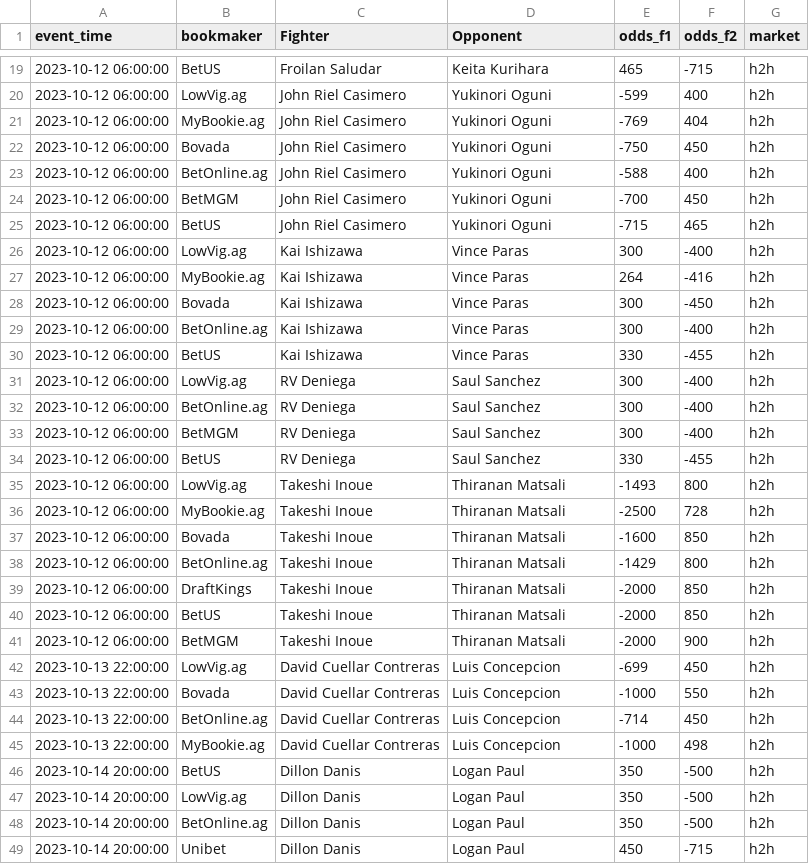
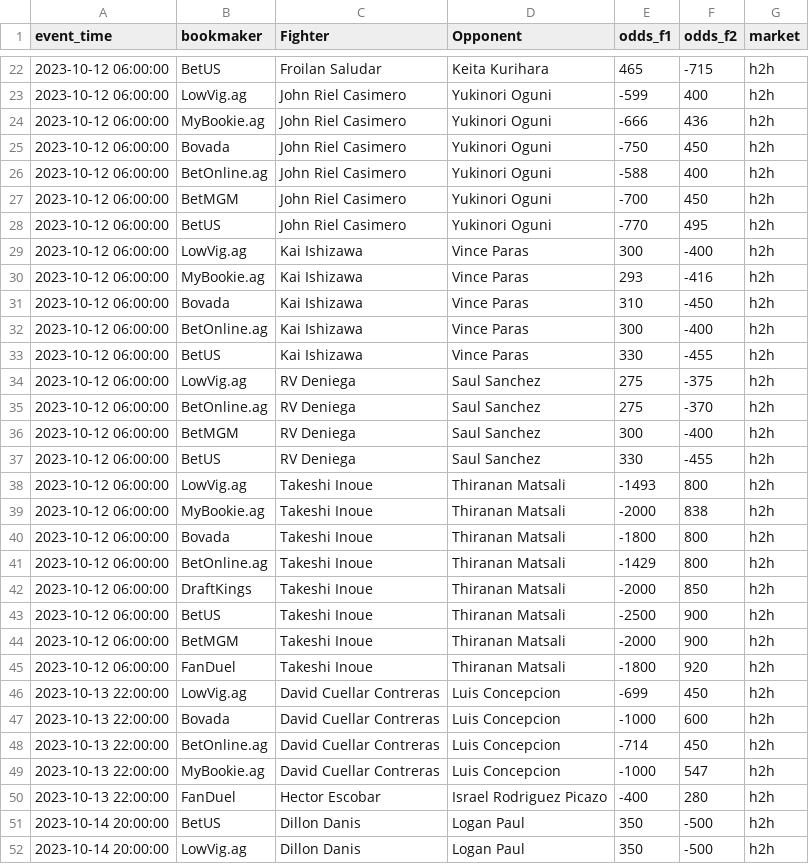
Before and after one commit to iswerv3ra/WhaleSauce.AI, a CSV file: Betting Tools/Arbitrage/arbitrage_data_boxing_boxing.csv, drawn as a sheet; only a part is shown, gaps mark what is left out; the shorter side is filled out with more unchanged rows; the diff covers the shown part only.

```diff
--- a/Betting Tools/Arbitrage/arbitrage_data_boxing_boxing.csv
+++ b/Betting Tools/Arbitrage/arbitrage_data_boxing_boxing.csv
@@ -20,3 +23,3 @@ event_time,bookmaker,Fighter,Opponent,odds_f1,odds_f2,market
 2023-10-12 06:00:00,LowVig.ag,John Riel Casimero,Yukinori Oguni,-599,400,h2h
-2023-10-12 06:00:00,MyBookie.ag,John Riel Casimero,Yukinori Oguni,-769,404,h2h
+2023-10-12 06:00:00,MyBookie.ag,John Riel Casimero,Yukinori Oguni,-666,436,h2h
 2023-10-12 06:00:00,Bovada,John Riel Casimero,Yukinori Oguni,-750,450,h2h
@@ -24,10 +27,10 @@ event_time,bookmaker,Fighter,Opponent,odds_f1,odds_f2,market
 2023-10-12 06:00:00,BetMGM,John Riel Casimero,Yukinori Oguni,-700,450,h2h
-2023-10-12 06:00:00,BetUS,John Riel Casimero,Yukinori Oguni,-715,465,h2h
+2023-10-12 06:00:00,BetUS,John Riel Casimero,Yukinori Oguni,-770,495,h2h
 2023-10-12 06:00:00,LowVig.ag,Kai Ishizawa,Vince Paras,300,-400,h2h
-2023-10-12 06:00:00,MyBookie.ag,Kai Ishizawa,Vince Paras,264,-416,h2h
-2023-10-12 06:00:00,Bovada,Kai Ishizawa,Vince Paras,300,-450,h2h
+2023-10-12 06:00:00,MyBookie.ag,Kai Ishizawa,Vince Paras,293,-416,h2h
+2023-10-12 06:00:00,Bovada,Kai Ishizawa,Vince Paras,310,-450,h2h
 2023-10-12 06:00:00,BetOnline.ag,Kai Ishizawa,Vince Paras,300,-400,h2h
 2023-10-12 06:00:00,BetUS,Kai Ishizawa,Vince Paras,330,-455,h2h
-2023-10-12 06:00:00,LowVig.ag,RV Deniega,Saul Sanchez,300,-400,h2h
-2023-10-12 06:00:00,BetOnline.ag,RV Deniega,Saul Sanchez,300,-400,h2h
+2023-10-12 06:00:00,LowVig.ag,RV Deniega,Saul Sanchez,275,-375,h2h
+2023-10-12 06:00:00,BetOnline.ag,RV Deniega,Saul Sanchez,275,-370,h2h
 2023-10-12 06:00:00,BetMGM,RV Deniega,Saul Sanchez,300,-400,h2h
@@ -35,12 +38,14 @@ event_time,bookmaker,Fighter,Opponent,odds_f1,odds_f2,market
 2023-10-12 06:00:00,LowVig.ag,Takeshi Inoue,Thiranan Matsali,-1493,800,h2h
-2023-10-12 06:00:00,MyBookie.ag,Takeshi Inoue,Thiranan Matsali,-2500,728,h2h
-2023-10-12 06:00:00,Bovada,Takeshi Inoue,Thiranan Matsali,-1600,850,h2h
+2023-10-12 06:00:00,MyBookie.ag,Takeshi Inoue,Thiranan Matsali,-2000,838,h2h
+2023-10-12 06:00:00,Bovada,Takeshi Inoue,Thiranan Matsali,-1800,800,h2h
 2023-10-12 06:00:00,BetOnline.ag,Takeshi Inoue,Thiranan Matsali,-1429,800,h2h
 2023-10-12 06:00:00,DraftKings,Takeshi Inoue,Thiranan Matsali,-2000,850,h2h
-2023-10-12 06:00:00,BetUS,Takeshi Inoue,Thiranan Matsali,-2000,850,h2h
+2023-10-12 06:00:00,BetUS,Takeshi Inoue,Thiranan Matsali,-2500,900,h2h
 2023-10-12 06:00:00,BetMGM,Takeshi Inoue,Thiranan Matsali,-2000,900,h2h
+2023-10-12 06:00:00,FanDuel,Takeshi Inoue,Thiranan Matsali,-1800,920,h2h
 2023-10-13 22:00:00,LowVig.ag,David Cuellar Contreras,Luis Concepcion,-699,450,h2h
-2023-10-13 22:00:00,Bovada,David Cuellar Contreras,Luis Concepcion,-1000,550,h2h
+2023-10-13 22:00:00,Bovada,David Cuellar Contreras,Luis Concepcion,-1000,600,h2h
 2023-10-13 22:00:00,BetOnline.ag,David Cuellar Contreras,Luis Concepcion,-714,450,h2h
-2023-10-13 22:00:00,MyBookie.ag,David Cuellar Contreras,Luis Concepcion,-1000,498,h2h
+2023-10-13 22:00:00,MyBookie.ag,David Cuellar Contreras,Luis Concepcion,-1000,547,h2h
+2023-10-13 22:00:00,FanDuel,Hector Escobar,Israel Rodriguez Picazo,-400,280,h2h
 2023-10-14 20:00:00,BetUS,Dillon Danis,Logan Paul,350,-500,h2h
```
Also changed, not shown: 8 added rows and 41 edited cells elsewhere in this file, Betting Tools/Arbitrage/arbitrage_data_americanfootball_nfl.csv, Betting Tools/Arbitrage/arbitrage_data_baseball_mlb.csv, 8 other files.
